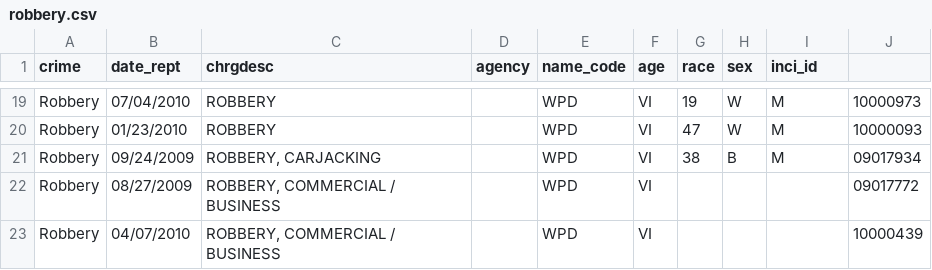
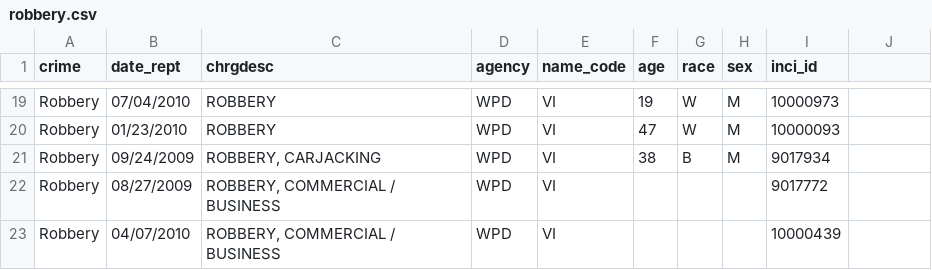
Before and after one commit to crim-bell-curve/wburg-crime, a CSV file: data/robbery.csv, drawn as a sheet; only a part is shown, gaps mark what is left out; the diff covers the shown part only; the diff names each change by its address in the sheet, - before the commit and + after, or states it on an @@ line.

```diff
--- a/data/robbery.csv
+++ b/data/robbery.csv
-D19:D23 (agency): (empty)
+D19:D23 (agency): WPD
-E19:E23 (name_code): WPD
+E19:E23 (name_code): VI
-F19 (age): VI
+F19 (age): 19
-G19 (race): 19
+G19 (race): W
-H19:H20 (sex): W
+H19:H20 (sex): M
-I19 (inci_id): M
+I19 (inci_id): 10000973
-J19: 10000973
+J19: (empty)
-F20 (age): VI
+F20 (age): 47
-G20 (race): 47
+G20 (race): W
-I20 (inci_id): M
+I20 (inci_id): 10000093
-J20: 10000093
+J20: (empty)
-F21 (age): VI
+F21 (age): 38
-G21 (race): 38
+G21 (race): B
-H21 (sex): B
+H21 (sex): M
-I21 (inci_id): M
+I21 (inci_id): 9017934
-J21: 09017934
+J21: (empty)
-F22:F23 (age): VI
+F22:F23 (age): (empty)
-I22 (inci_id): (empty)
+I22 (inci_id): 9017772
-J22: 09017772
+J22: (empty)
-I23 (inci_id): (empty)
+I23 (inci_id): 10000439
-J23: 10000439
+J23: (empty)
```
Also changed, not shown: 117 edited cells elsewhere in this file, 7 other files.
